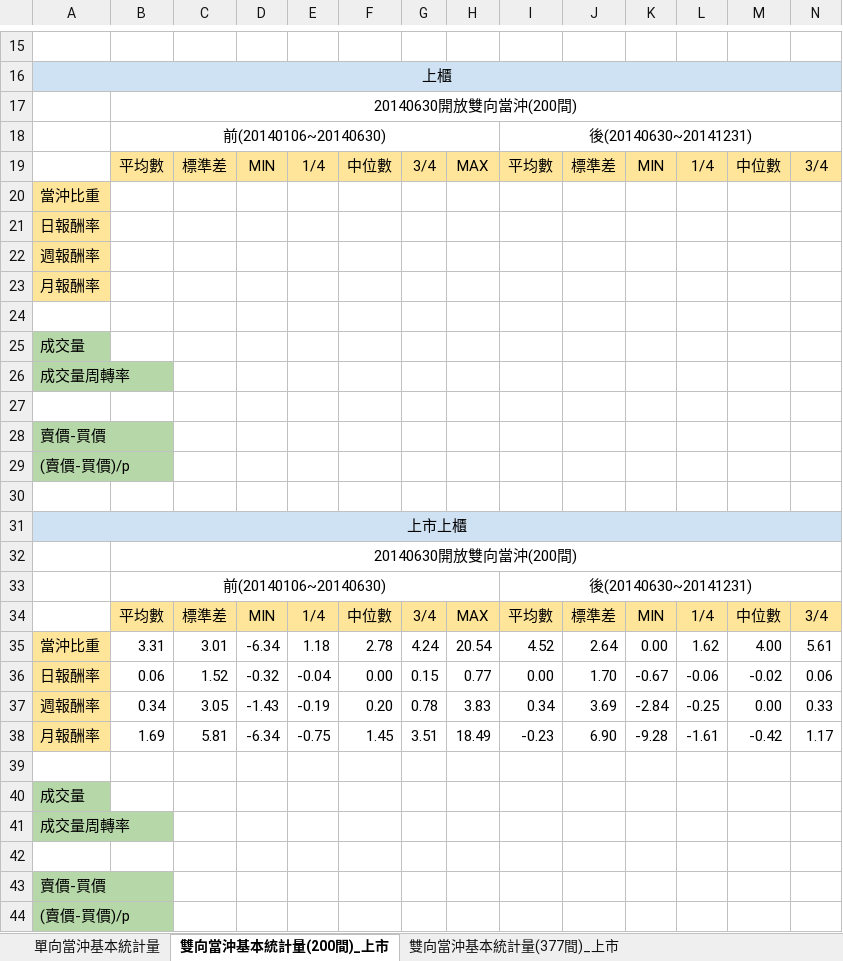
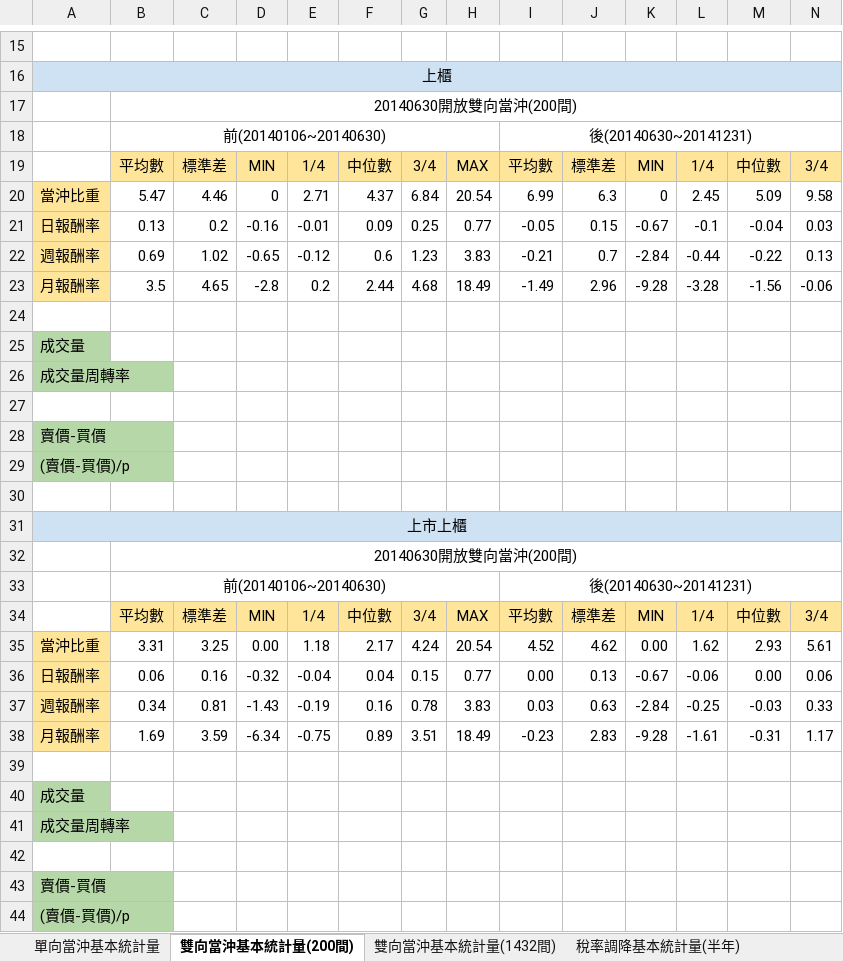
Before and after one commit to mattNest/Day-Trade-Graduate-Project, an Excel workbook: code/20190923_testing.xlsx, sheet 雙向當沖基本統計量(200間), drawn as a sheet; only a part is shown, gaps mark what is left out; values as stored, in another font and other column widths than the file's, no borders; removed rows and columns are numbered as before the commit, all else as after; rows hold the shown columns only; the diff covers the shown part only; the diff names each change by its address in the sheet, - before the commit and + after, or states it on an @@ line.

```diff
--- a/code/20190923_testing.xlsx (sheet 雙向當沖基本統計量(200間))
+++ b/code/20190923_testing.xlsx (sheet 雙向當沖基本統計量(200間))
-sheet tab: 雙向當沖基本統計量(200間)_上市
+sheet tab: 雙向當沖基本統計量(200間)
-sheet tab: 雙向當沖基本統計量(377間)_上市
-row 20: 當沖比重
-row 21: 日報酬率
-row 22: 週報酬率
-row 23: 月報酬率
+row 20: 當沖比重 | 5.47 | 4.46 | 0 | 2.71 | 4.37 | 6.84 | 20.54 | 6.99 | 6.3 | 0 | 2.45 | 5.09 | 9.58
+row 21: 日報酬率 | 0.13 | 0.2 | -0.16 | -0.01 | 0.09 | 0.25 | 0.77 | -0.05 | 0.15 | -0.67 | -0.1 | -0.04 | 0.03
+row 22: 週報酬率 | 0.69 | 1.02 | -0.65 | -0.12 | 0.6 | 1.23 | 3.83 | -0.21 | 0.7 | -2.84 | -0.44 | -0.22 | 0.13
+row 23: 月報酬率 | 3.5 | 4.65 | -2.8 | 0.2 | 2.44 | 4.68 | 18.49 | -1.49 | 2.96 | -9.28 | -3.28 | -1.56 | -0.06
-C35: 3.01
+C35: 3.25
-D35: -6.34
+D35: 0.00
-F35: 2.78
+F35: 2.17
-J35: 2.64
+J35: 4.62
-M35: 4.00
+M35: 2.93
-C36: 1.52
+C36: 0.16
-F36: 0.00
+F36: 0.04
-J36: 1.70
+J36: 0.13
-M36: -0.02
+M36: 0.00
-C37: 3.05
+C37: 0.81
-F37: 0.20
+F37: 0.16
-I37: 0.34
+I37: 0.03
-J37: 3.69
+J37: 0.63
-M37: 0.00
+M37: -0.03
-C38: 5.81
+C38: 3.59
-F38: 1.45
+F38: 0.89
-J38: 6.90
+J38: 2.83
-M38: -0.42
+M38: -0.31
```
Also changed, not shown: 27 edited cells elsewhere in this sheet, sheet 稅率調降基本統計量(半年), sheet 稅率調降基本統計量(一年), sheet 雙向當沖基本統計量(1432間), sheet 單向當沖基本統計量, sheet 基本統計量檢定結果, other sheet tabs, 2 other files.
